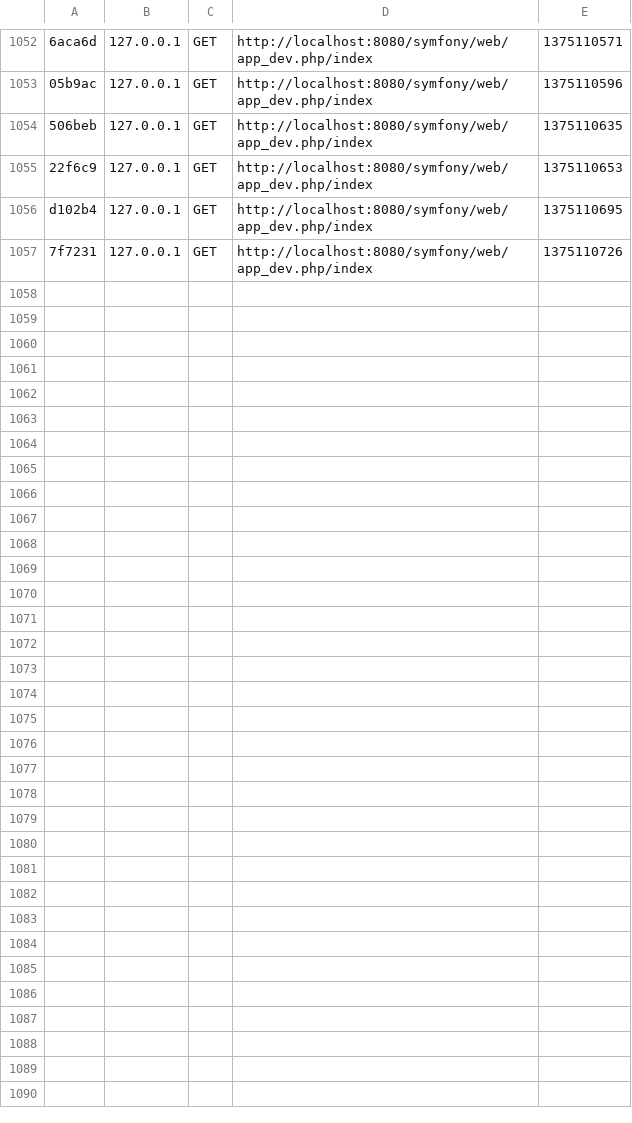
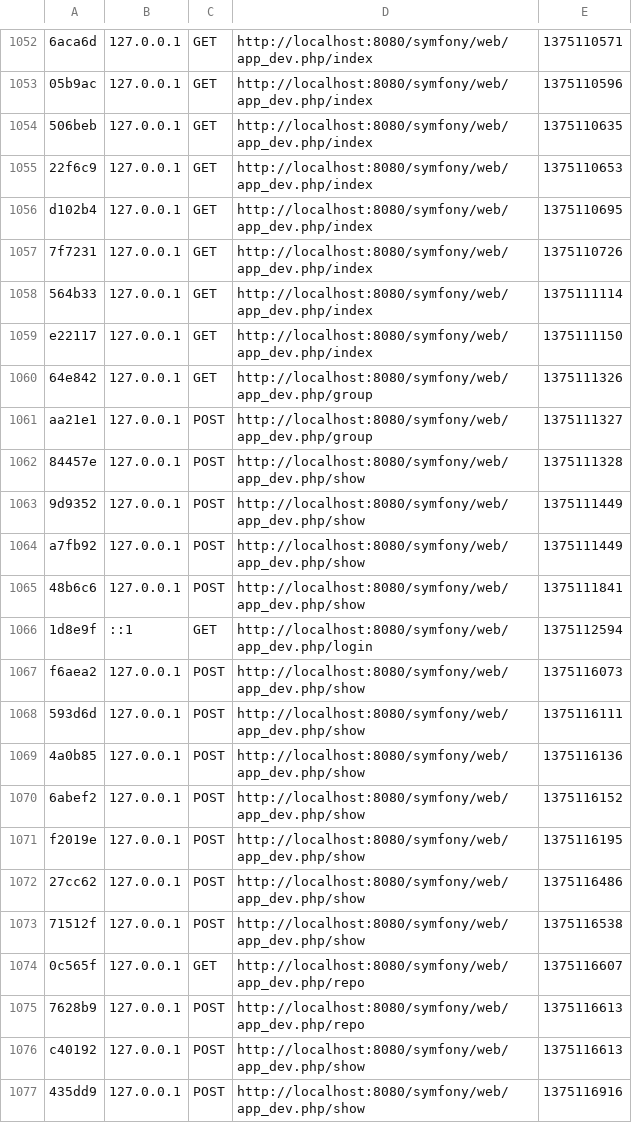
Before and after one commit to jeff1993/Project, a CSV file: projects/Symfony/app/cache/dev/profiler/index.csv, drawn as a sheet; only a part is shown, gaps mark what is left out; the diff covers the shown part only.

Commit message:
added path update on the repo edit page

```diff
--- a/projects/Symfony/app/cache/dev/profiler/index.csv
+++ b/projects/Symfony/app/cache/dev/profiler/index.csv
@@ -1057 +1057,21 @@ d102b4,127.0.0.1,GET,http://localhost:8080/symfony/web/app_dev.php/index,1375110
 7f7231,127.0.0.1,GET,http://localhost:8080/symfony/web/app_dev.php/index,1375110726,
+564b33,127.0.0.1,GET,http://localhost:8080/symfony/web/app_dev.php/index,1375111114,
+e22117,127.0.0.1,GET,http://localhost:8080/symfony/web/app_dev.php/index,1375111150,
+64e842,127.0.0.1,GET,http://localhost:8080/symfony/web/app_dev.php/group,1375111326,
+aa21e1,127.0.0.1,POST,http://localhost:8080/symfony/web/app_dev.php/group,1375111327,
+84457e,127.0.0.1,POST,http://localhost:8080/symfony/web/app_dev.php/show,1375111328,
+9d9352,127.0.0.1,POST,http://localhost:8080/symfony/web/app_dev.php/show,1375111449,
+a7fb92,127.0.0.1,POST,http://localhost:8080/symfony/web/app_dev.php/show,1375111449,
+48b6c6,127.0.0.1,POST,http://localhost:8080/symfony/web/app_dev.php/show,1375111841,
+1d8e9f,::1,GET,http://localhost:8080/symfony/web/app_dev.php/login,1375112594,
+f6aea2,127.0.0.1,POST,http://localhost:8080/symfony/web/app_dev.php/show,1375116073,
+593d6d,127.0.0.1,POST,http://localhost:8080/symfony/web/app_dev.php/show,1375116111,
+4a0b85,127.0.0.1,POST,http://localhost:8080/symfony/web/app_dev.php/show,1375116136,
+6abef2,127.0.0.1,POST,http://localhost:8080/symfony/web/app_dev.php/show,1375116152,
+f2019e,127.0.0.1,POST,http://localhost:8080/symfony/web/app_dev.php/show,1375116195,
+27cc62,127.0.0.1,POST,http://localhost:8080/symfony/web/app_dev.php/show,1375116486,
+71512f,127.0.0.1,POST,http://localhost:8080/symfony/web/app_dev.php/show,1375116538,
+0c565f,127.0.0.1,GET,http://localhost:8080/symfony/web/app_dev.php/repo,1375116607,
+7628b9,127.0.0.1,POST,http://localhost:8080/symfony/web/app_dev.php/repo,1375116613,
+c40192,127.0.0.1,POST,http://localhost:8080/symfony/web/app_dev.php/show,1375116613,
+435dd9,127.0.0.1,POST,http://localhost:8080/symfony/web/app_dev.php/show,1375116916,
```
Also changed, not shown: 17 added rows elsewhere in this file, 41 other files.
